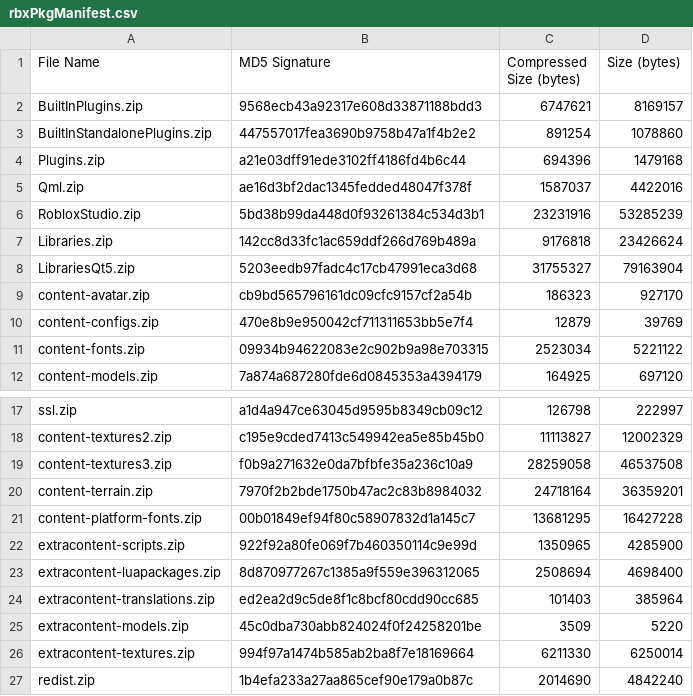
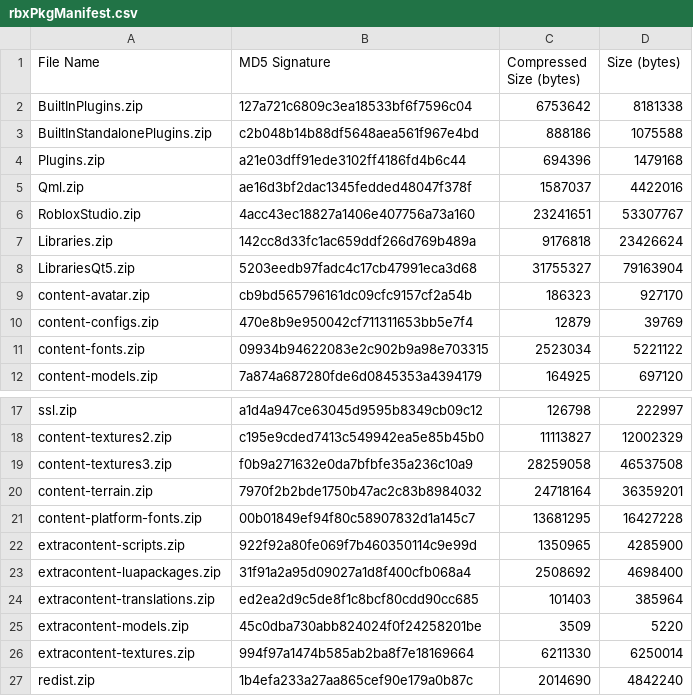
Before and after one commit to nutterthanos/Roblox-Client-Tracker, a CSV file: rbxPkgManifest.csv, drawn as a sheet; only a part is shown, gaps mark what is left out.

```diff
--- a/rbxPkgManifest.csv
+++ b/rbxPkgManifest.csv
@@ -1,7 +1,7 @@
 File Name,MD5 Signature,Compressed Size (bytes),Size (bytes)
-BuiltInPlugins.zip,9568ecb43a92317e608d33871188bdd3,6747621,8169157
-BuiltInStandalonePlugins.zip,447557017fea3690b9758b47a1f4b2e2,891254,1078860
+BuiltInPlugins.zip,127a721c6809c3ea18533bf6f7596c04,6753642,8181338
+BuiltInStandalonePlugins.zip,c2b048b14b88df5648aea561f967e4bd,888186,1075588
 Plugins.zip,a21e03dff91ede3102ff4186fd4b6c44,694396,1479168
 Qml.zip,ae16d3bf2dac1345fedded48047f378f,1587037,4422016
-RobloxStudio.zip,5bd38b99da448d0f93261384c534d3b1,23231916,53285239
+RobloxStudio.zip,4acc43ec18827a1406e407756a73a160,23241651,53307767
 Libraries.zip,142cc8d33fc1ac659ddf266d769b489a,9176818,23426624
@@ -22,3 +22,3 @@ content-platform-fonts.zip,00b01849ef94f80c58907832d1a145c7,13681295,16427228
 extracontent-scripts.zip,922f92a80fe069f7b460350114c9e99d,1350965,4285900
-extracontent-luapackages.zip,8d870977267c1385a9f559e396312065,2508694,4698400
+extracontent-luapackages.zip,31f91a2a95d09027a1d8f400cfb068a4,2508692,4698400
 extracontent-translations.zip,ed2ea2d9c5de8f1c8bcf80cdd90cc685,101403,385964
```
Also changed, not shown: QtResources/Translation/StudioStringsUntranslated.csv, rbxManifest.csv, 14 other files.
